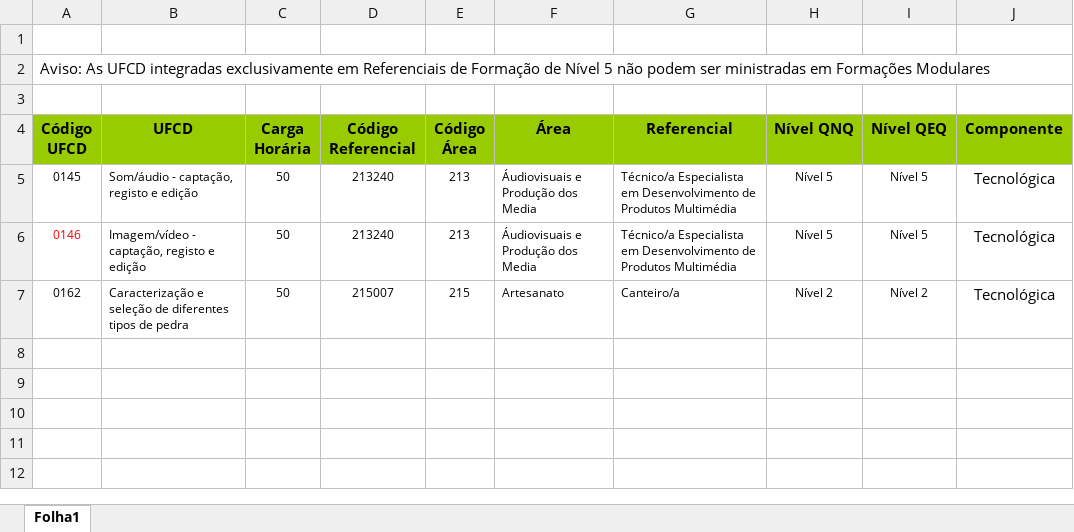
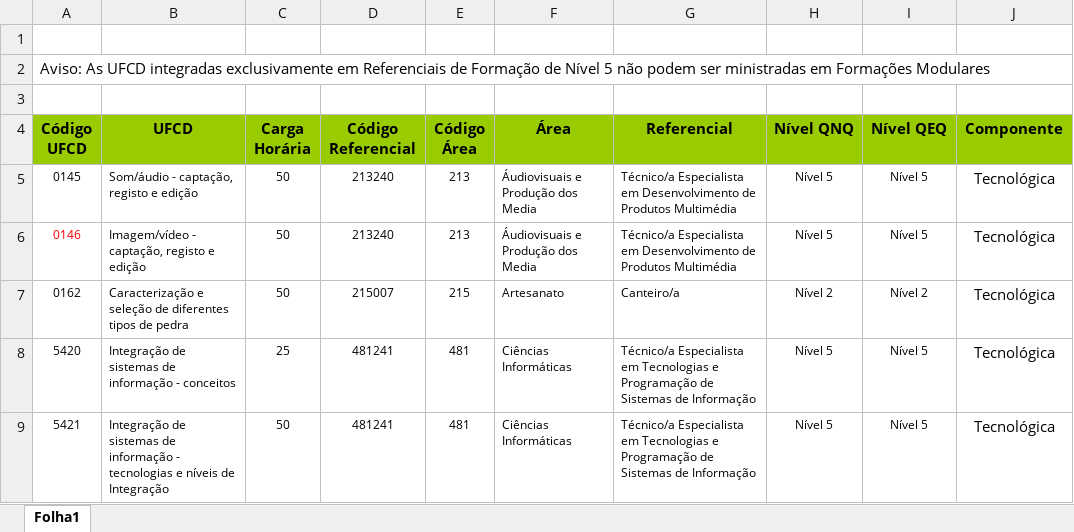
Before and after one commit to IsabelFrazao/School, an Excel workbook: School.Web/wwwroot/UploadExcel/ListaCurta_UFCDs.xlsx, sheet Folha1, drawn as a sheet; values as stored, in another font and other column widths than the file's, no borders; the diff names each change by its address in the sheet, - before the commit and + after, or states it on an @@ line.

```diff
--- a/School.Web/wwwroot/UploadExcel/ListaCurta_UFCDs.xlsx (sheet Folha1)
+++ b/School.Web/wwwroot/UploadExcel/ListaCurta_UFCDs.xlsx (sheet Folha1)
+row 8: 5420 | Integração de sistemas de informação - conceitos | 25 | 481241 | 481 | Ciências Informáticas | Técnico/a Especialista em Tecnologias e Programação de Sistemas de Informação | Nível 5 | Nível 5 | Tecnológica
+row 9: 5421 | Integração de sistemas de informação - tecnologias e níveis de Integração | 50 | 481241 | 481 | Ciências Informáticas | Técnico/a Especialista em Tecnologias e Programação de Sistemas de Informação | Nível 5 | Nível 5 | Tecnológica
```
Also changed, not shown: 34 other files.
